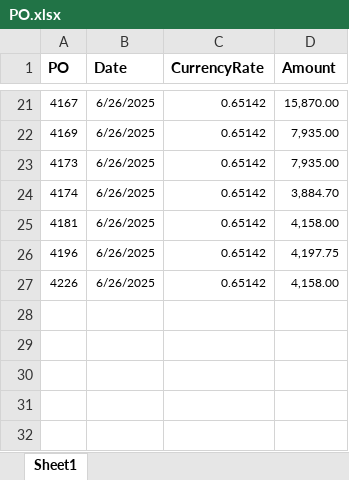
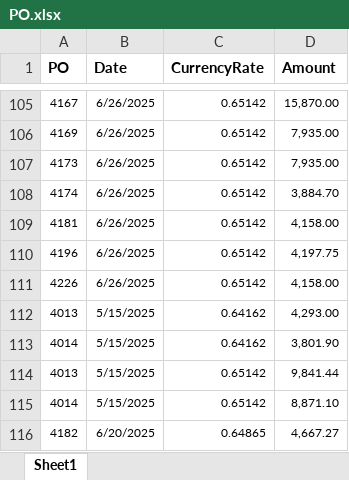
Before and after one commit to Trihalo/XeroAPI, an Excel workbook: dashboardWebsite/backend/uploads/PO.xlsx, sheet Sheet1, drawn as a sheet; only a part is shown, gaps mark what is left out; values as stored, in another font and other column widths than the file's, no borders; the diff covers the shown part only; the diff names each change by its address in the sheet, - before the commit and + after, or states it on an @@ line.

```diff
--- a/dashboardWebsite/backend/uploads/PO.xlsx (sheet Sheet1)
+++ b/dashboardWebsite/backend/uploads/PO.xlsx (sheet Sheet1)
+row 112: 4013 | 5/15/2025 | 0.64162 | 4,293.00
+row 113: 4014 | 5/15/2025 | 0.64162 | 3,801.90
+row 114: 4013 | 5/15/2025 | 0.65142 | 9,841.44
+row 115: 4014 | 5/15/2025 | 0.65142 | 8,871.10
+row 116: 4182 | 6/20/2025 | 0.64865 | 4,667.27
```
Also changed, not shown: 95 added rows and 11 removed rows elsewhere in this sheet, 2 other files.
